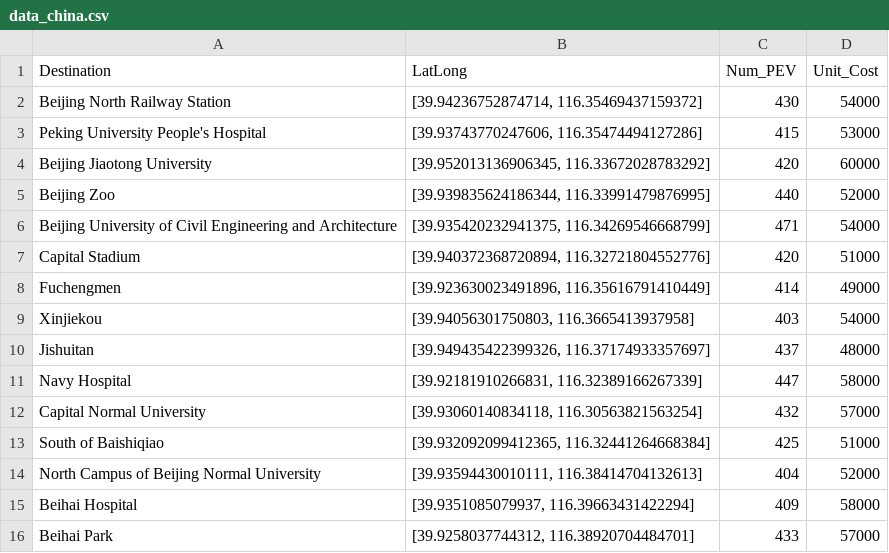
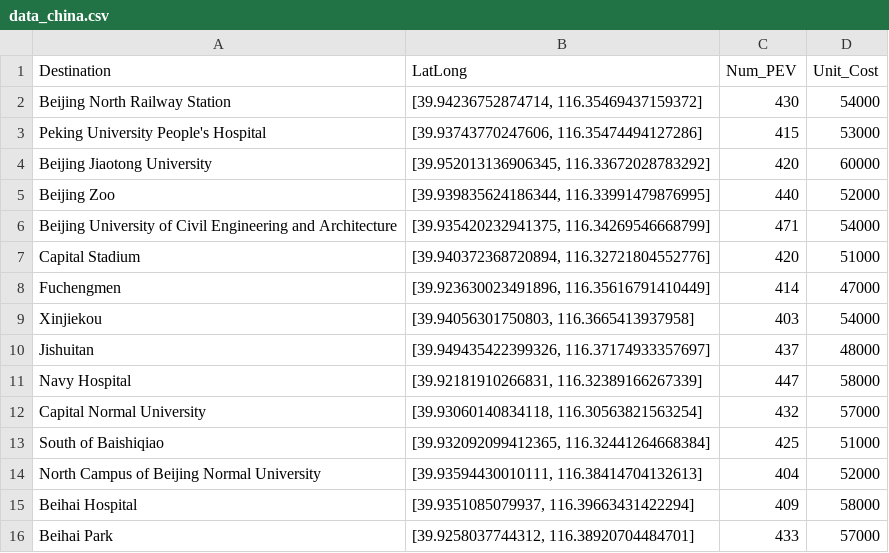
Before and after one commit to kiminandayo19/LocatingProblem, a CSV file: data_china.csv, drawn as a sheet.

Commit message:
Update data_china.csv

```diff
--- a/data_china.csv
+++ b/data_china.csv
@@ -7,3 +7,3 @@ Beijing University of Civil Engineering and Architecture,"[39.935420232941375, 1
 Capital Stadium,"[39.940372368720894, 116.32721804552776]",420,51000
-Fuchengmen,"[39.923630023491896, 116.35616791410449]",414,49000
+Fuchengmen,"[39.923630023491896, 116.35616791410449]",414,47000
 Xinjiekou,"[39.94056301750803, 116.3665413937958]",403,54000
```
